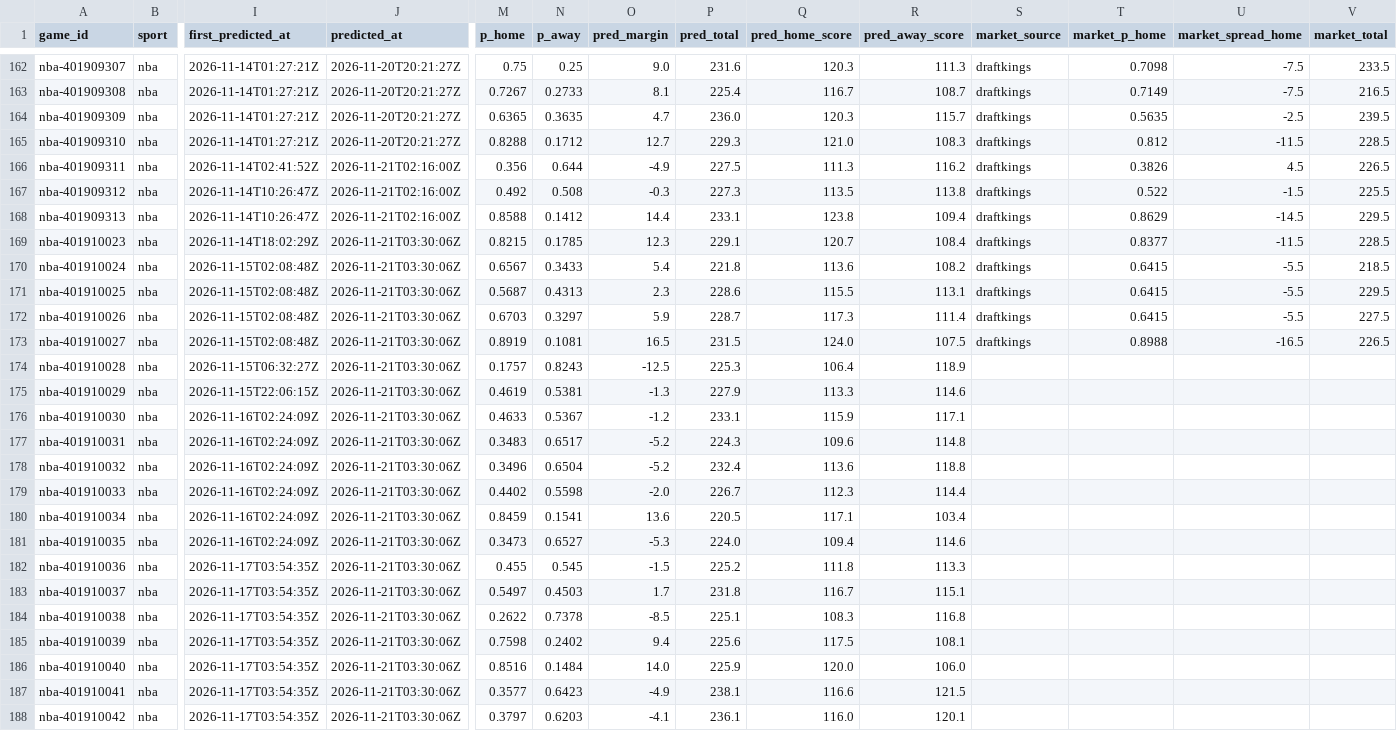
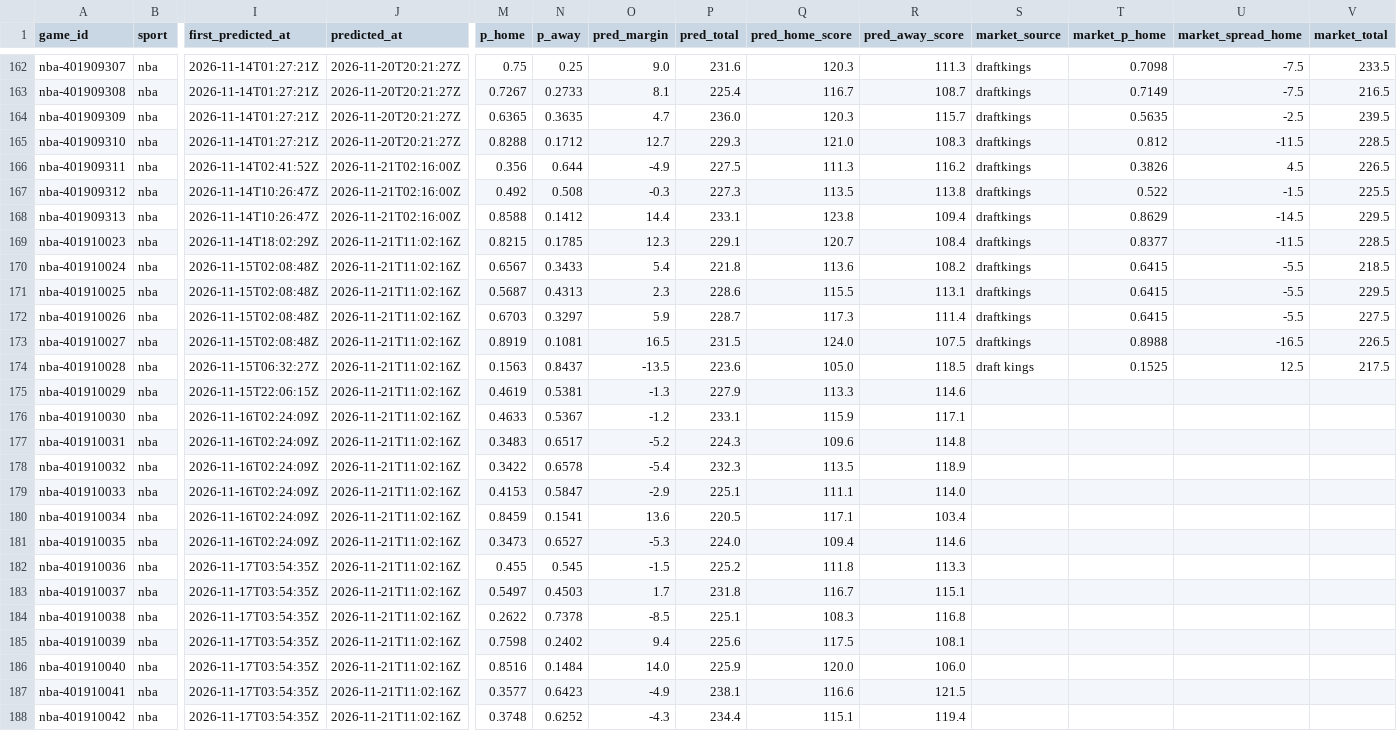
Before and after one commit to pknsubuga07/pl-forecast, a CSV file: data/ledger/nba_predictions.csv, drawn as a sheet; only a part is shown, gaps mark what is left out; the diff covers the shown part only; the diff names each change by its address in the sheet, - before the commit and + after, or states it on an @@ line.

```diff
--- a/data/ledger/nba_predictions.csv
+++ b/data/ledger/nba_predictions.csv
-J169:J188 (predicted_at): 2026-11-21T03:30:06Z
+J169:J188 (predicted_at): 2026-11-21T11:02:16Z
-M174 (p_home): 0.1757
+M174 (p_home): 0.1563
-N174 (p_away): 0.8243
+N174 (p_away): 0.8437
-O174 (pred_margin): -12.5
+O174 (pred_margin): -13.5
-P174 (pred_total): 225.3
+P174 (pred_total): 223.6
-Q174 (pred_home_score): 106.4
+Q174 (pred_home_score): 105.0
-R174 (pred_away_score): 118.9
+R174 (pred_away_score): 118.5
-S174 (market_source): (empty)
+S174 (market_source): draft kings
-T174 (market_p_home): (empty)
+T174 (market_p_home): 0.1525
-U174 (market_spread_home): (empty)
+U174 (market_spread_home): 12.5
-V174 (market_total): (empty)
+V174 (market_total): 217.5
-M178 (p_home): 0.3496
+M178 (p_home): 0.3422
-N178 (p_away): 0.6504
+N178 (p_away): 0.6578
-O178 (pred_margin): -5.2
+O178 (pred_margin): -5.4
-P178 (pred_total): 232.4
+P178 (pred_total): 232.3
-Q178 (pred_home_score): 113.6
+Q178 (pred_home_score): 113.5
-R178 (pred_away_score): 118.8
+R178 (pred_away_score): 118.9
-M179 (p_home): 0.4402
+M179 (p_home): 0.4153
-N179 (p_away): 0.5598
+N179 (p_away): 0.5847
-O179 (pred_margin): -2.0
+O179 (pred_margin): -2.9
-P179 (pred_total): 226.7
+P179 (pred_total): 225.1
-Q179 (pred_home_score): 112.3
+Q179 (pred_home_score): 111.1
-R179 (pred_away_score): 114.4
+R179 (pred_away_score): 114.0
-M188 (p_home): 0.3797
+M188 (p_home): 0.3748
-N188 (p_away): 0.6203
+N188 (p_away): 0.6252
-O188 (pred_margin): -4.1
+O188 (pred_margin): -4.3
-P188 (pred_total): 236.1
+P188 (pred_total): 234.4
-Q188 (pred_home_score): 116.0
+Q188 (pred_home_score): 115.1
-R188 (pred_away_score): 120.1
+R188 (pred_away_score): 119.4
```
Also changed, not shown: 80 edited cells elsewhere in this file, data/ledger/nba_props.csv, data/ledger/nfl_predictions.csv, 18 other files.
